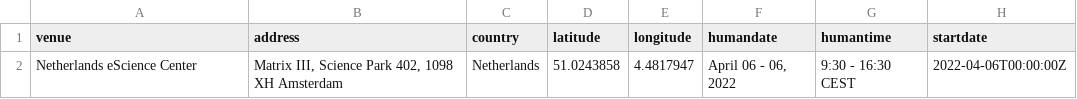
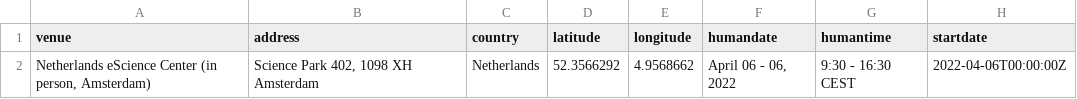
Before and after one commit to esciencecenter-digital-skills/2022-04-06-docker, a CSV file: _data/data.csv, drawn as a sheet; only a part is shown; the diff names each change by its address in the sheet, - before the commit and + after, or states it on an @@ line.

Commit message:
change address and lat/long

```diff
--- a/_data/data.csv
+++ b/_data/data.csv
-A2 (venue): Netherlands eScience Center
+A2 (venue): Netherlands eScience Center (in person, Amsterdam)
-B2 (address): Matrix III, Science Park 402, 1098 XH Amsterdam
+B2 (address): Science Park 402, 1098 XH Amsterdam
-D2 (latitude): 51.0243858
+D2 (latitude): 52.3566292
-E2 (longitude): 4.4817947
+E2 (longitude): 4.9568662
```
